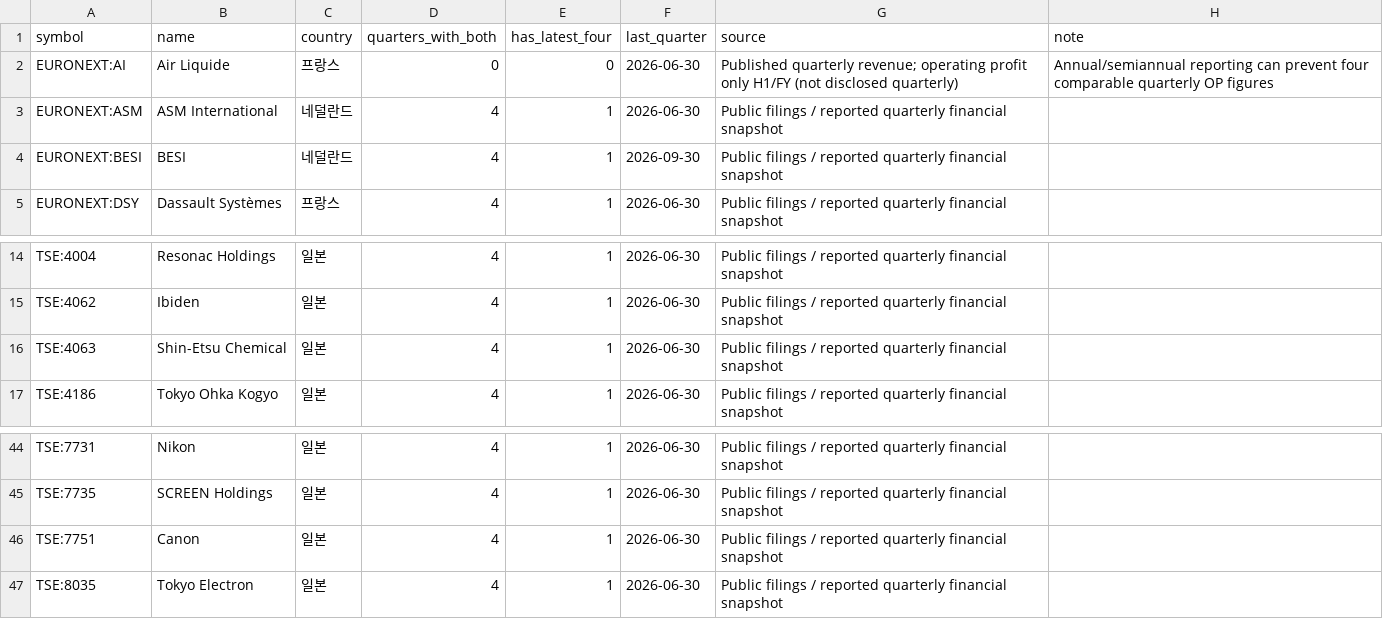
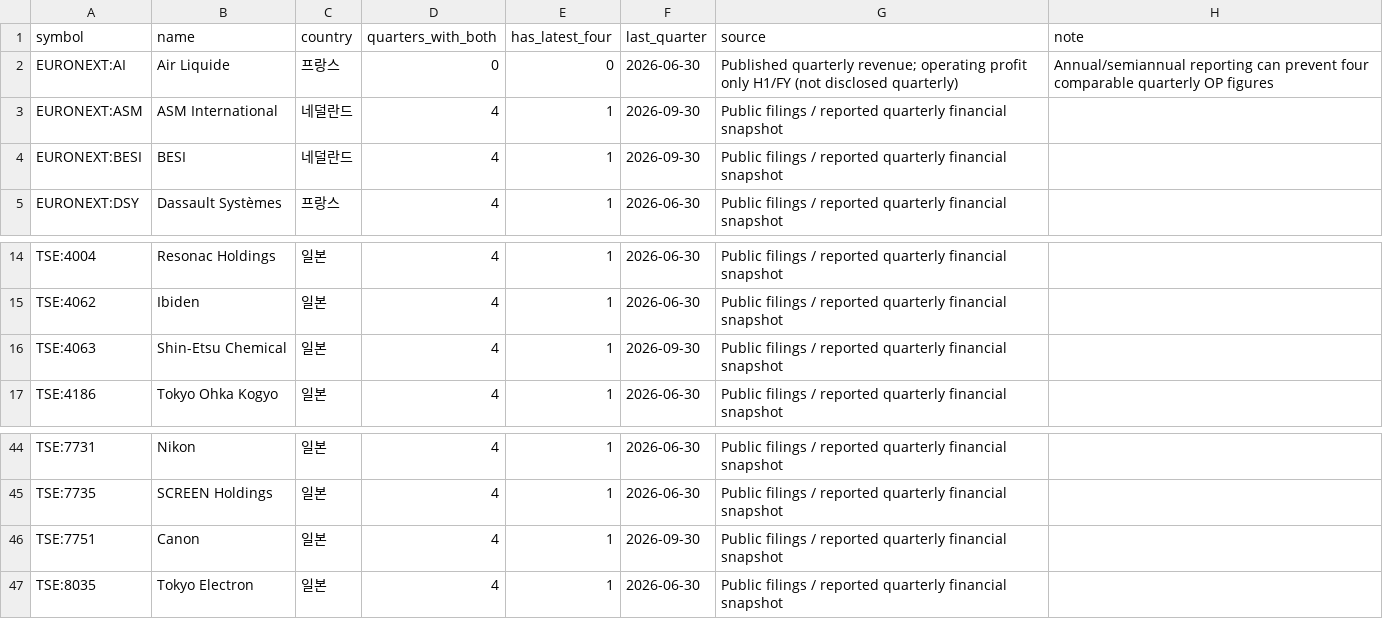
Before and after one commit to saewoo16/global-tech-terminal, a CSV file: data/regional_earnings_coverage.csv, drawn as a sheet; only a part is shown, gaps mark what is left out.

```diff
--- a/data/regional_earnings_coverage.csv
+++ b/data/regional_earnings_coverage.csv
@@ -2,3 +2,3 @@
 EURONEXT:AI,Air Liquide,프랑스,0,0,2026-06-30,Published quarterly revenue; operating profit only H1/FY (not disclosed quarterly),Annual/semiannual reporting can prevent four comparable quarterly OP figures
-EURONEXT:ASM,ASM International,네덜란드,4,1,2026-06-30,Public filings / reported quarterly financial snapshot,
+EURONEXT:ASM,ASM International,네덜란드,4,1,2026-09-30,Public filings / reported quarterly financial snapshot,
 EURONEXT:BESI,BESI,네덜란드,4,1,2026-09-30,Public filings / reported quarterly financial snapshot,
@@ -15,3 +15,3 @@ TSE:4004,Resonac Holdings,일본,4,1,2026-06-30,Public filings / reported quarte
 TSE:4062,Ibiden,일본,4,1,2026-06-30,Public filings / reported quarterly financial snapshot,
-TSE:4063,Shin-Etsu Chemical,일본,4,1,2026-06-30,Public filings / reported quarterly financial snapshot,
+TSE:4063,Shin-Etsu Chemical,일본,4,1,2026-09-30,Public filings / reported quarterly financial snapshot,
 TSE:4186,Tokyo Ohka Kogyo,일본,4,1,2026-06-30,Public filings / reported quarterly financial snapshot,
@@ -45,3 +45,3 @@ TSE:7731,Nikon,일본,4,1,2026-06-30,Public filings / reported quarterly financi
 TSE:7735,SCREEN Holdings,일본,4,1,2026-06-30,Public filings / reported quarterly financial snapshot,
-TSE:7751,Canon,일본,4,1,2026-06-30,Public filings / reported quarterly financial snapshot,
+TSE:7751,Canon,일본,4,1,2026-09-30,Public filings / reported quarterly financial snapshot,
 TSE:8035,Tokyo Electron,일본,4,1,2026-06-30,Public filings / reported quarterly financial snapshot,
```
Also changed, not shown: data/coverage.csv, 5 other files.
